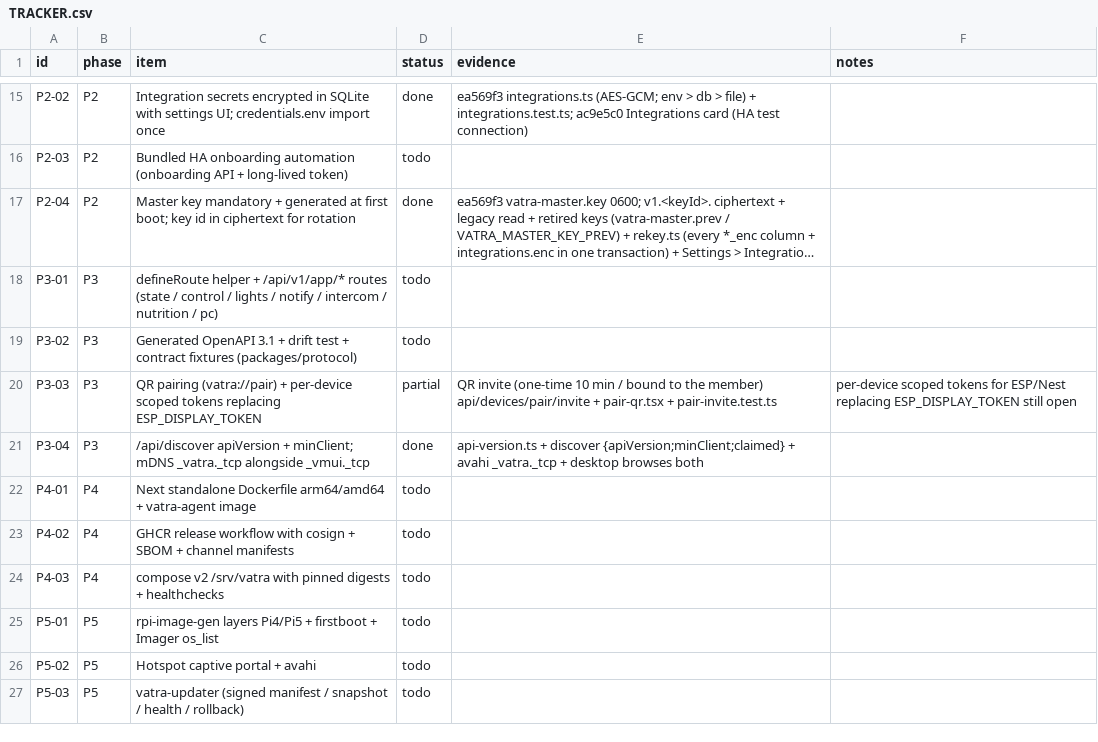
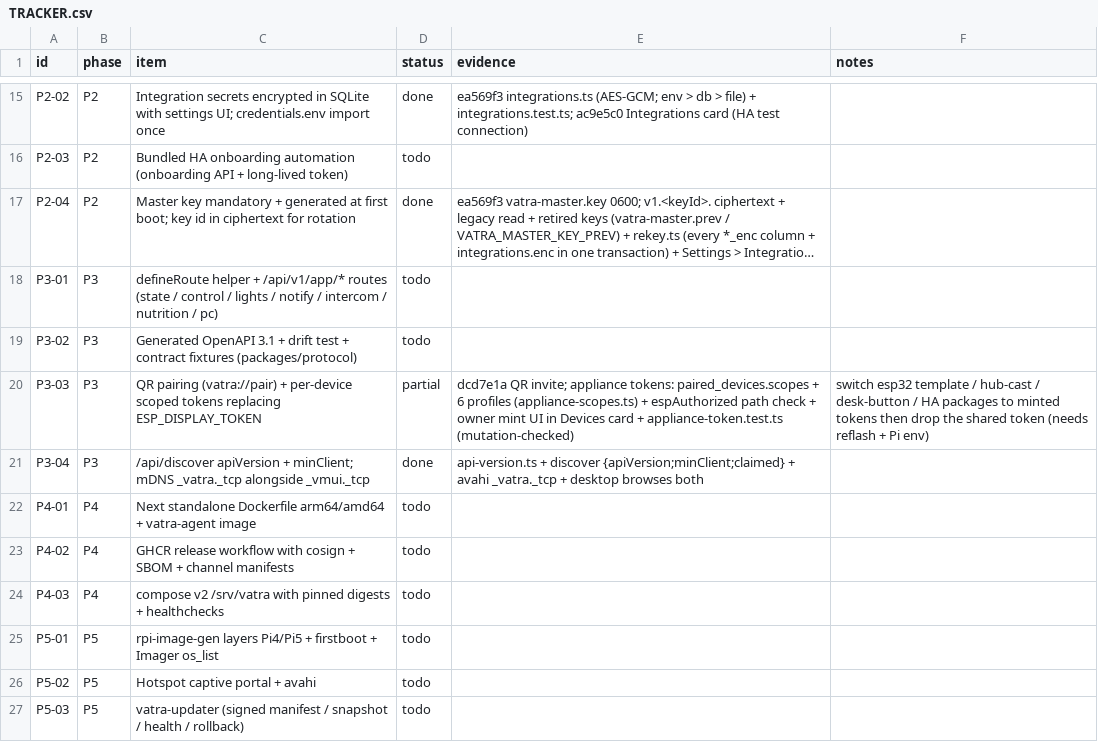
Before and after one commit to dragos-catalin/vmui, a CSV file: docs/product/TRACKER.csv, drawn as a sheet; only a part is shown, gaps mark what is left out; long unchanged cells end in ….

Commit message:
feat(devices): scoped appliance tokens per hardware profile
Agent-Session: term-141924
Agent-Purpose: P3-03 appliance tokens

```diff
--- a/docs/product/TRACKER.csv
+++ b/docs/product/TRACKER.csv
@@ -19,3 +19,3 @@ P3-01,P3,defineRoute helper + /api/v1/app/* routes (state / control / lights / n
 P3-02,P3,Generated OpenAPI 3.1 + drift test + contract fixtures (packages/protocol),todo,,
-P3-03,P3,QR pairing (vatra://pair) + per-device scoped tokens replacing ESP_DISPLAY_TOKEN,partial,QR invite (one-time 10 min / bound to the member) api/devices/pair/invite + pair-qr.tsx + pair-invite.test.ts,per-device scoped tokens for ESP/Nest replacing ESP_DISPLAY_TOKEN still open
+P3-03,P3,QR pairing (vatra://pair) + per-device scoped tokens replacing ESP_DISPLAY_TOKEN,partial,dcd7e1a QR invite; appliance tokens: paired_devices.scopes + 6 profiles (appliance-scopes.ts) + espAuthorized path check + owner mint UI in Devices card + appliance-token.test.ts (mutation-checked),switch esp32 template / hub-cast / desk-button / HA packages to minted tokens then drop the shared token (needs reflash + Pi env)
 P3-04,P3,/api/discover apiVersion + minClient; mDNS _vatra._tcp alongside _vmui._tcp,done,api-version.ts + discover {apiVersion;minClient;claimed} + avahi _vatra._tcp + desktop browses both,
```
Also changed, not shown: 12 other files.
